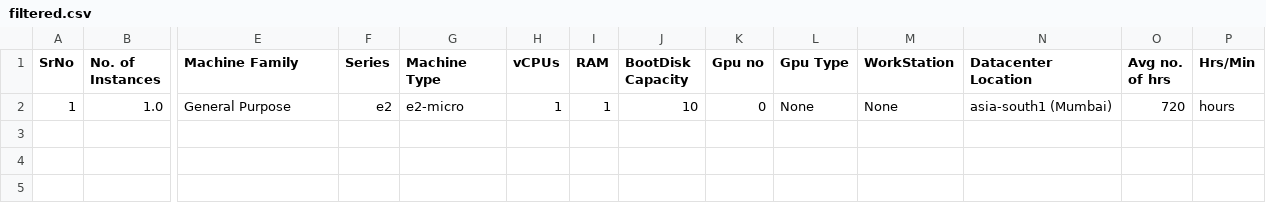
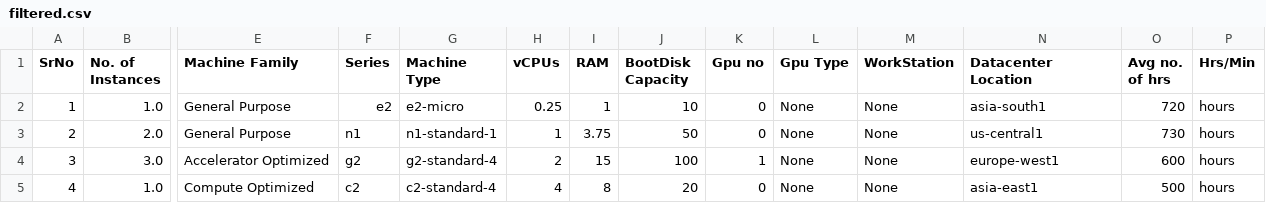
Before and after one commit to Srujan-rai/Compute_Calculator, a CSV file: filtered.csv, drawn as a sheet; only a part is shown, gaps mark what is left out; rows hold the shown columns only; the diff names each change by its address in the sheet, - before the commit and + after, or states it on an @@ line.

```diff
--- a/filtered.csv
+++ b/filtered.csv
-H2 (vCPUs): 1
+H2 (vCPUs): 0.25
-N2 (Datacenter Location): asia-south1 (Mumbai)
+N2 (Datacenter Location): asia-south1
+row 3: 2 | 2.0 | General Purpose | n1 | n1-standard-1 | 1 | 3.75 | 50 | 0 | None | None | us-central1 | 730 | hours
+row 4: 3 | 3.0 | Accelerator Optimized | g2 | g2-standard-4 | 2 | 15 | 100 | 1 | None | None | europe-west1 | 600 | hours
+row 5: 4 | 1.0 | Compute Optimized | c2 | c2-standard-4 | 4 | 8 | 20 | 0 | None | None | asia-east1 | 500 | hours
```
Also changed, not shown: 4 other files.
